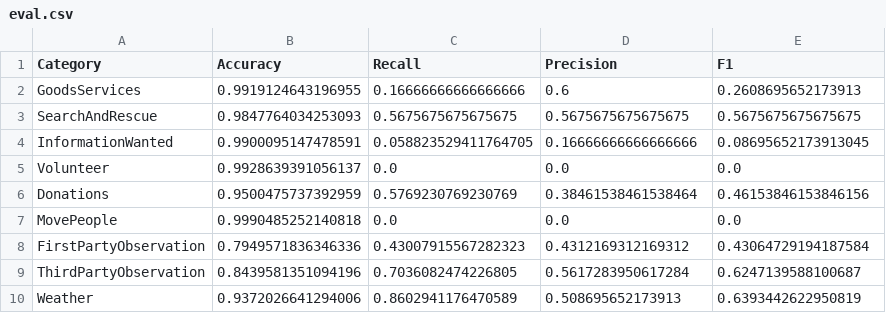
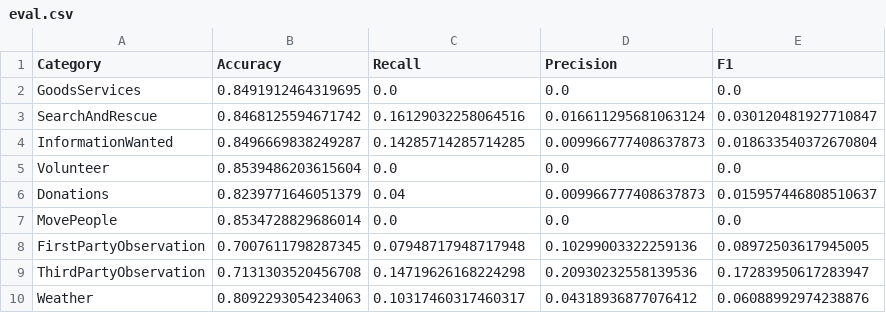
Before and after one commit to yufeicheniffy/msccs-t23, a CSV file: classifier/eval.csv, drawn as a sheet; only a part is shown; the diff covers the shown part only.

```diff
--- a/classifier/eval.csv
+++ b/classifier/eval.csv
@@ -1,10 +1,10 @@
 Category,Accuracy,Recall,Precision,F1
-GoodsServices,0.9919124643196955,0.16666666666666666,0.6,0.2608695652173913
-SearchAndRescue,0.9847764034253093,0.5675675675675675,0.5675675675675675,0.5675675675675675
-InformationWanted,0.9900095147478591,0.058823529411764705,0.16666666666666666,0.08695652173913045
-Volunteer,0.9928639391056137,0.0,0.0,0.0
-Donations,0.9500475737392959,0.5769230769230769,0.38461538461538464,0.46153846153846156
-MovePeople,0.9990485252140818,0.0,0.0,0.0
-FirstPartyObservation,0.7949571836346336,0.43007915567282323,0.4312169312169312,0.43064729194187584
-ThirdPartyObservation,0.8439581351094196,0.7036082474226805,0.5617283950617284,0.6247139588100687
-Weather,0.9372026641294006,0.8602941176470589,0.508695652173913,0.6393442622950819
+GoodsServices,0.8491912464319695,0.0,0.0,0.0
+SearchAndRescue,0.8468125594671742,0.16129032258064516,0.016611295681063124,0.030120481927710847
+InformationWanted,0.8496669838249287,0.14285714285714285,0.009966777408637873,0.018633540372670804
+Volunteer,0.8539486203615604,0.0,0.0,0.0
+Donations,0.8239771646051379,0.04,0.009966777408637873,0.015957446808510637
+MovePeople,0.8534728829686014,0.0,0.0,0.0
+FirstPartyObservation,0.7007611798287345,0.07948717948717948,0.10299003322259136,0.08972503617945005
+ThirdPartyObservation,0.7131303520456708,0.14719626168224298,0.20930232558139536,0.17283950617283947
+Weather,0.8092293054234063,0.10317460317460317,0.04318936877076412,0.06088992974238876
```
Also changed, not shown: 61 edited cells elsewhere in this file, 8 other files.
